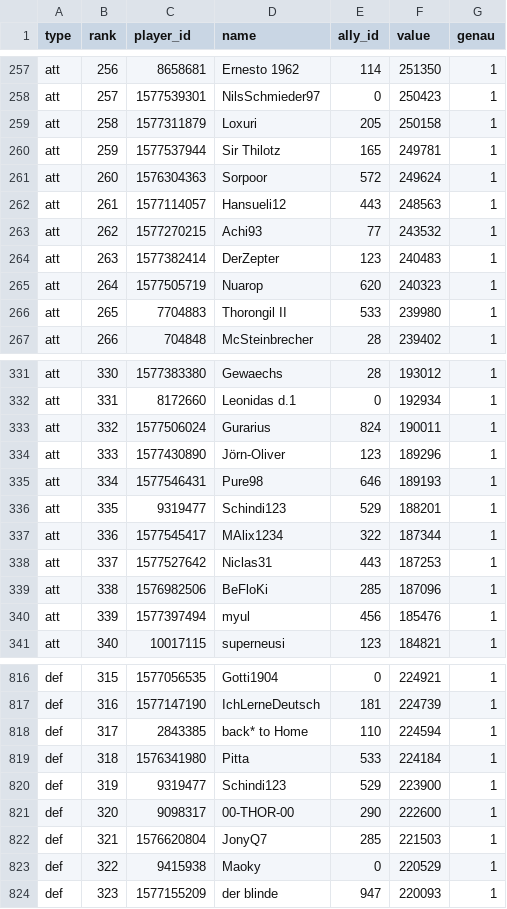
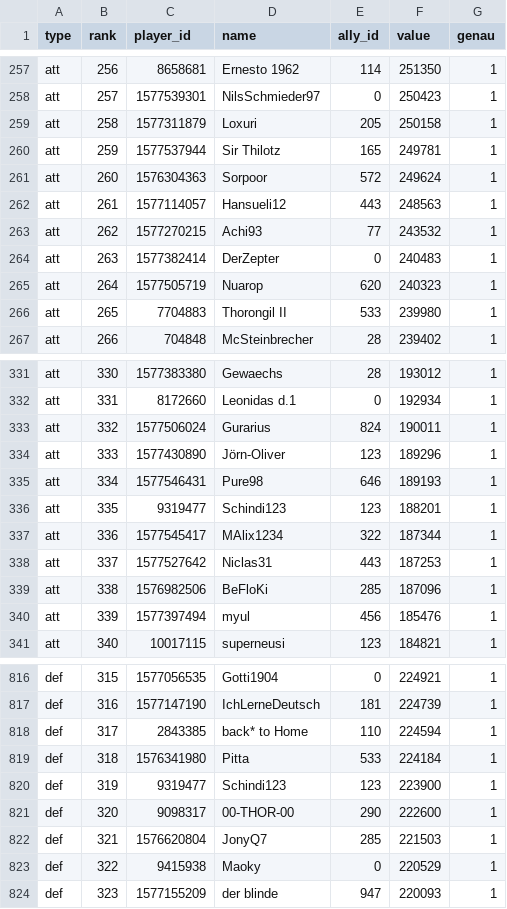
Before and after one commit to brisk-one/Karte259, a CSV file: data/bash/latest.csv, drawn as a sheet; only a part is shown, gaps mark what is left out.

```diff
--- a/data/bash/latest.csv
+++ b/data/bash/latest.csv
@@ -263,3 +263,3 @@ att,261,1577114057,Hansueli12,443,248563,1
 att,262,1577270215,Achi93,77,243532,1
-att,263,1577382414,DerZepter,123,240483,1
+att,263,1577382414,DerZepter,0,240483,1
 att,264,1577505719,Nuarop,620,240323,1
@@ -335,3 +335,3 @@ att,333,1577430890,Jörn-Oliver,123,189296,1
 att,334,1577546431,Pure98,646,189193,1
-att,335,9319477,Schindi123,529,188201,1
+att,335,9319477,Schindi123,123,188201,1
 att,336,1577545417,MAlix1234,322,187344,1
@@ -819,3 +819,3 @@ def,317,2843385,back* to Home,110,224594,1
 def,318,1576341980,Pitta,533,224184,1
-def,319,9319477,Schindi123,529,223900,1
+def,319,9319477,Schindi123,123,223900,1
 def,320,9098317,00-THOR-00,290,222600,1
```
Also changed, not shown: data/kampf/dorfverluste_2026-10.csv, data/latest/allies.csv, 7 other files.
